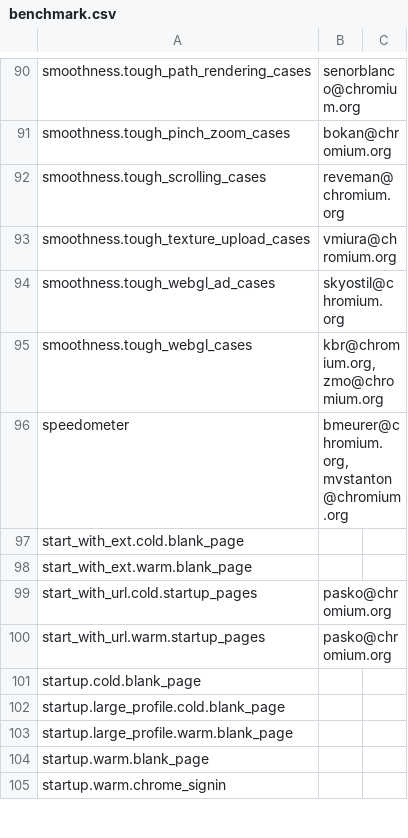
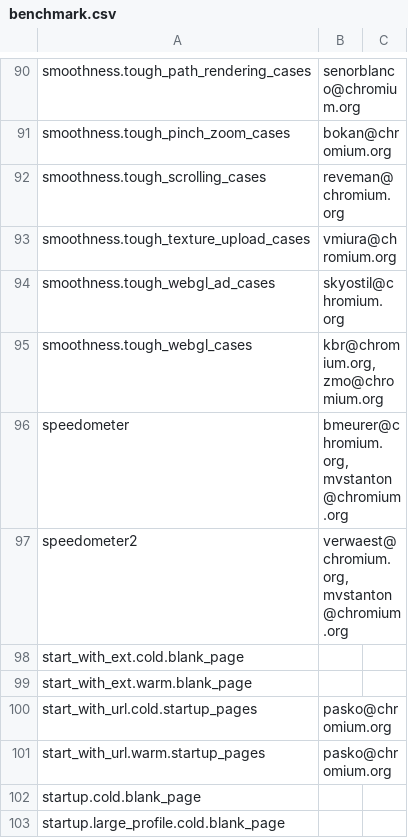
Before and after one commit to chromium-full-mirror/chromium_src_tools_perf, a CSV file: benchmark.csv, drawn as a sheet; only a part is shown, gaps mark what is left out; the shorter side is filled out with more unchanged rows.

```diff
--- a/benchmark.csv
+++ b/benchmark.csv
@@ -96,2 +96,3 @@ smoothness.tough_webgl_cases,"kbr@chromium.org, zmo@chromium.org",
 speedometer,"bmeurer@chromium.org, mvstanton@chromium.org",
+speedometer2,"verwaest@chromium.org, mvstanton@chromium.org",
 start_with_ext.cold.blank_page,,
```
Also changed, not shown: 1 other file.
